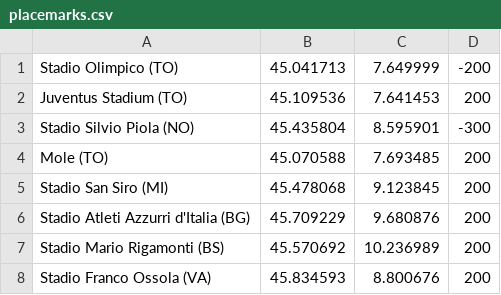
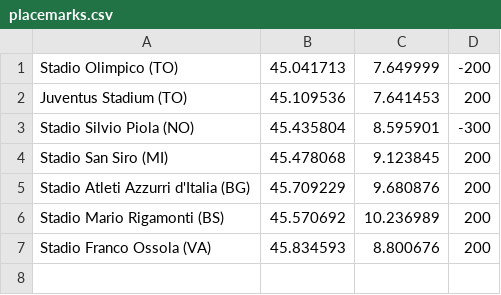
Before and after one commit to mmamei/telecom-mamei, a CSV file: Telecom2/config/placemarks.csv, drawn as a sheet.

```diff
--- a/Telecom2/config/placemarks.csv
+++ b/Telecom2/config/placemarks.csv
@@ -3,3 +3,2 @@ Juventus Stadium (TO),45.109536,7.641453,200
 Stadio Silvio Piola (NO),45.435804,8.595901,-300
-Mole (TO),45.070588,7.693485,200
 Stadio San Siro (MI),45.478068,9.123845,200
```
Also changed, not shown: Telecom2/config/cityevents.csv, 11 other files.
